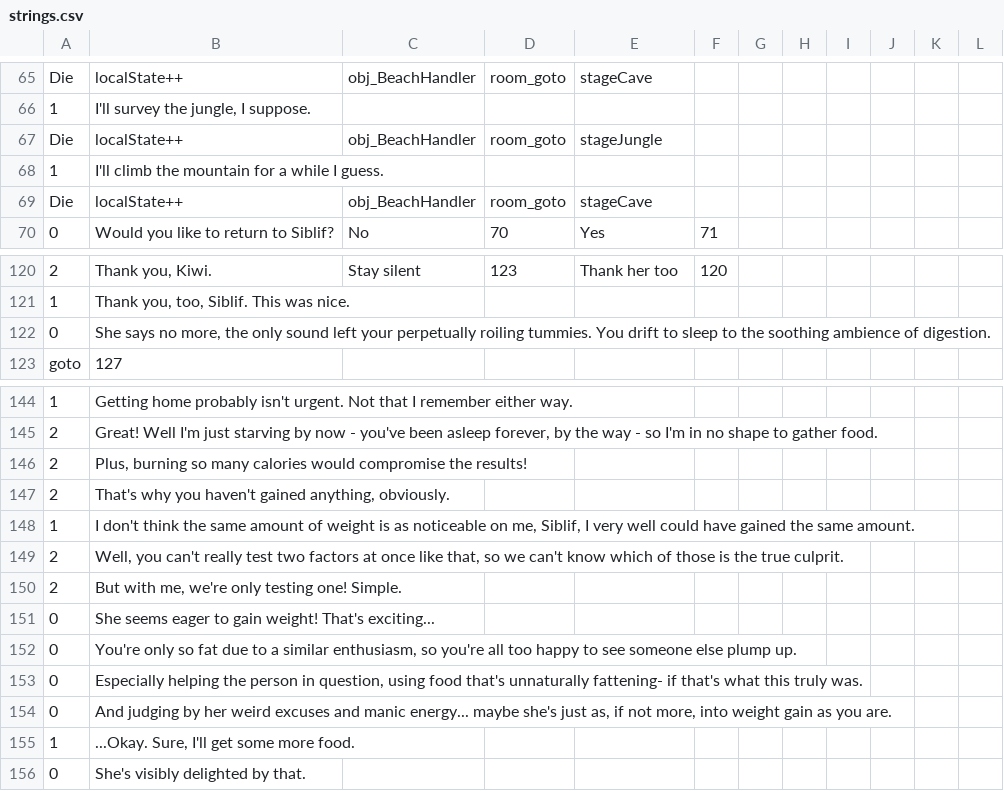
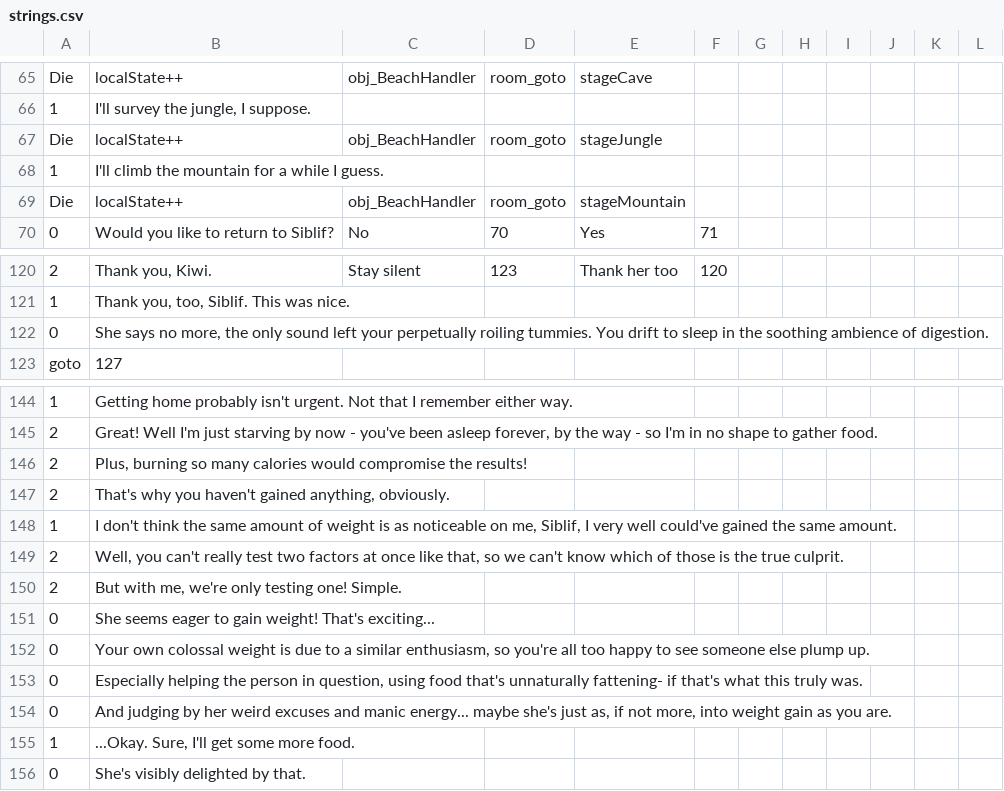
Before and after one commit to Kirobsi/Wake-With-Purpose, a CSV file: datafiles/strings.csv, drawn as a sheet; only a part is shown, gaps mark what is left out; the diff covers the shown part only; the diff names each change by its address in the sheet, - before the commit and + after, or states it on an @@ line.

Commit message:
New text/scripting, updated obj_Textbox_Misc
+ Also moved Kiwi to the floor in the Cave and Jungle, and
+ added my cloudberry sprite
+ Actually for real wrote remaining Cycle 1 dialogue - still prone to edits and revisions, but it's all there!
- Git thinks I changed a bunch of files that I never touched, which is concerning hopefully this commit doesn't break the project?

```diff
--- a/datafiles/strings.csv
+++ b/datafiles/strings.csv
-E69: stageCave
+E69: stageMountain
-B122: …to sleep to the soothing…
+B122: …to sleep in the soothing…
-B148: …very well could have gained the…
+B148: …very well could've gained the…
-B152: You're only so fat due to…
+B152: Your own colossal weight is due to…
```
Also changed, not shown: 73 added rows elsewhere in this file, 48 other files.
